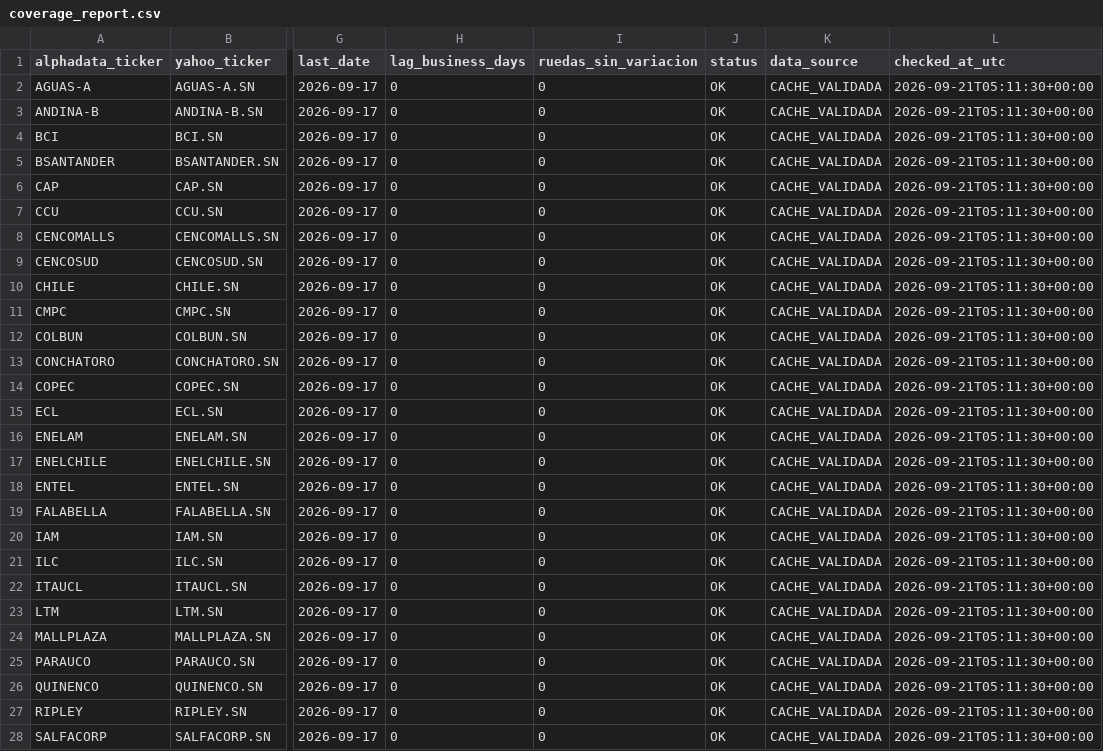
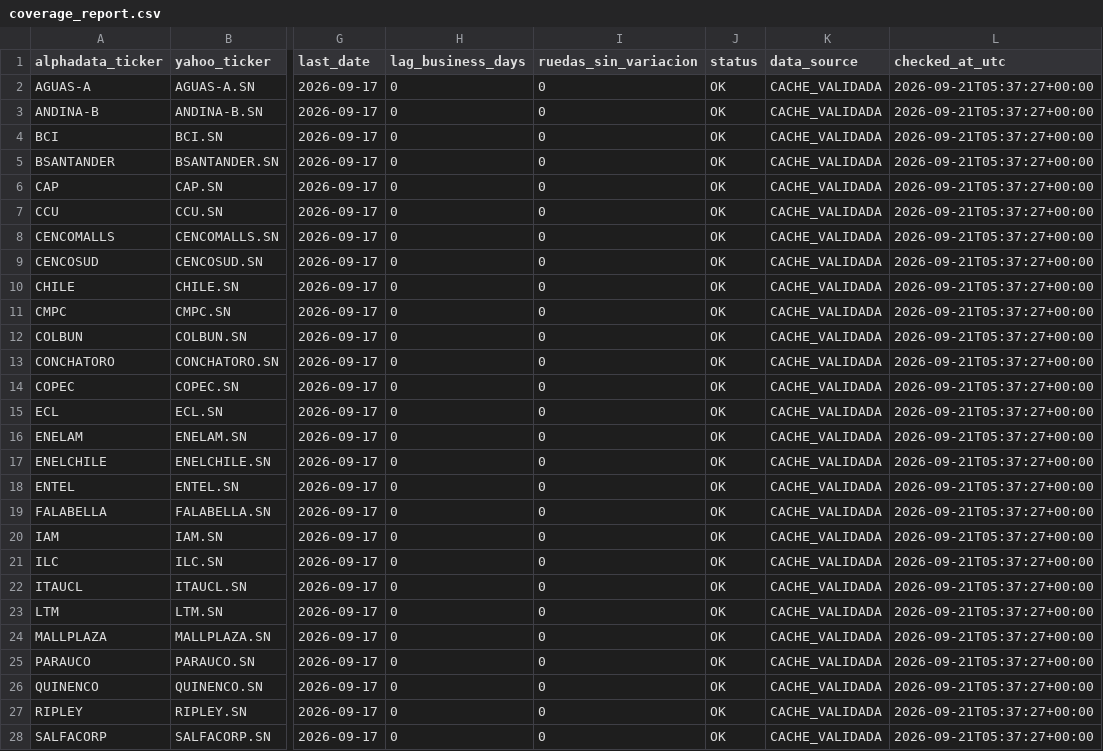
Before and after one commit to rodrigoaguirrediaz6644/alphadata-beta, a CSV file: data/coverage_report.csv, drawn as a sheet; only a part is shown, gaps mark what is left out; the diff covers the shown part only; the diff names each change by its address in the sheet, - before the commit and + after, or states it on an @@ line.

```diff
--- a/data/coverage_report.csv
+++ b/data/coverage_report.csv
-L2:L28 (checked_at_utc): 2026-09-21T05:11:30+00:00
+L2:L28 (checked_at_utc): 2026-09-21T05:37:27+00:00
```
Also changed, not shown: 49 edited cells elsewhere in this file, data/audit_gamma6.csv, data/movements_gamma6.csv, 10 other files.
